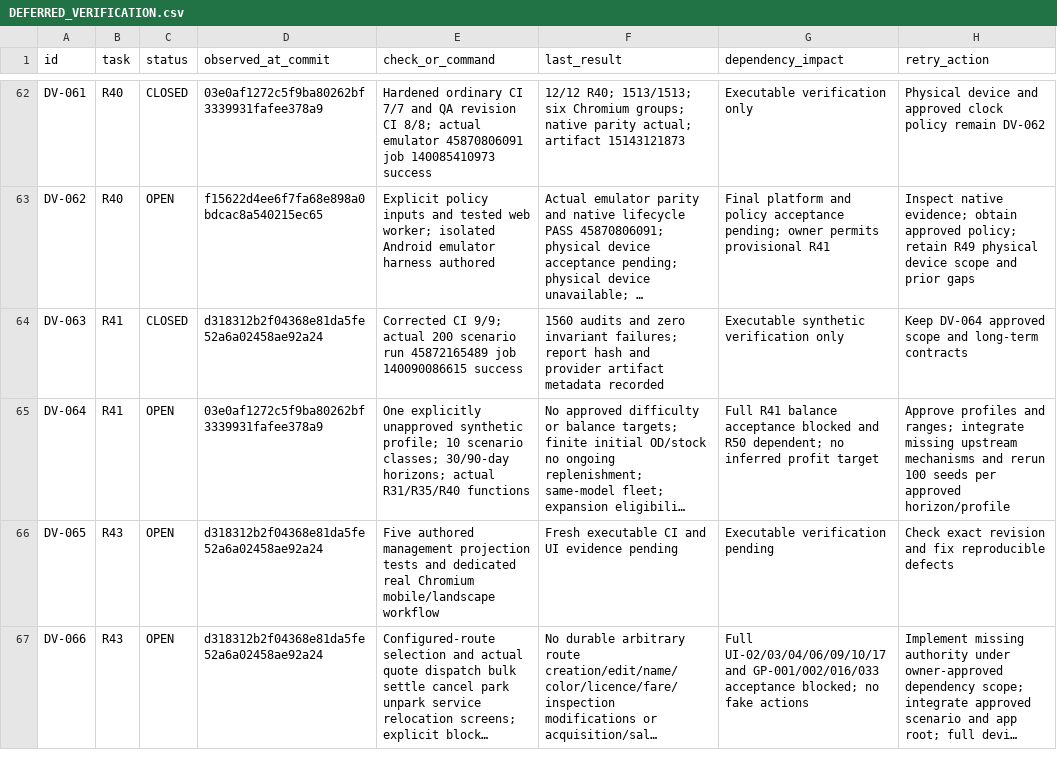
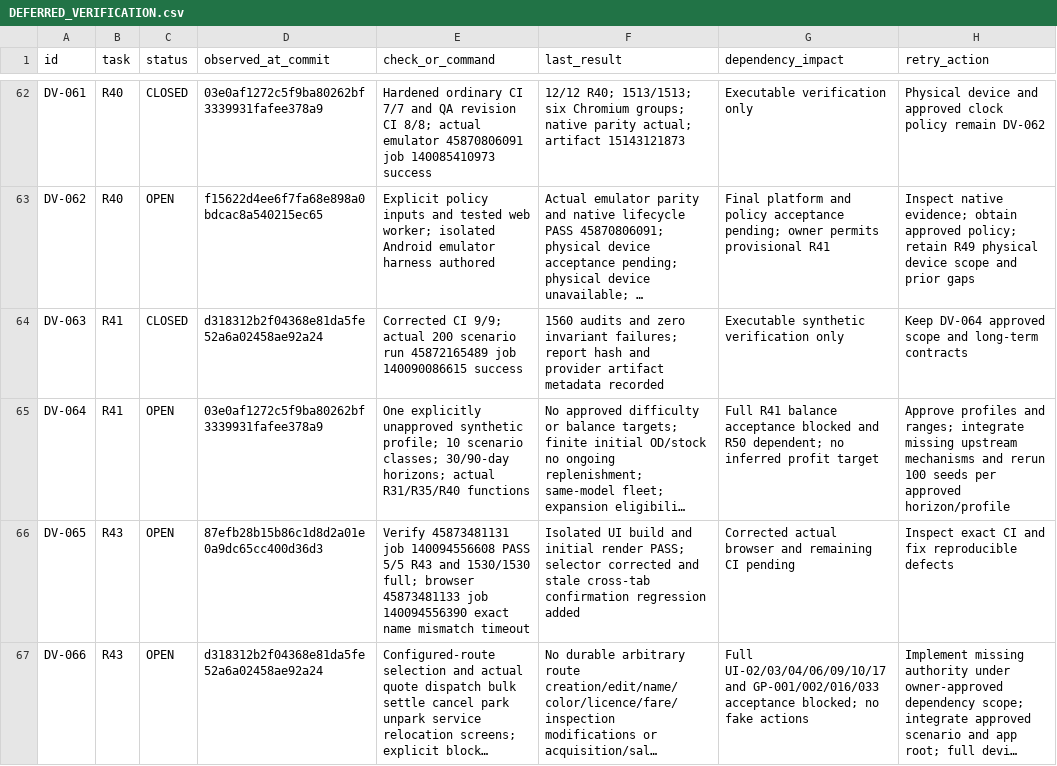
Before and after one commit to S2zxx0zxx/Railway-Ceo-, a CSV file: docs/railway/DEFERRED_VERIFICATION.csv, drawn as a sheet; only a part is shown, gaps mark what is left out; long unchanged cells end in …; the diff names each change by its address in the sheet, - before the commit and + after, or states it on an @@ line.

Commit message:
R43: correct accessible navigation selectors and test stale confirmation

```diff
--- a/docs/railway/DEFERRED_VERIFICATION.csv
+++ b/docs/railway/DEFERRED_VERIFICATION.csv
-D66 (observed_at_commit): d318312b2f04368e81da5fe52a6a02458ae92a24
+D66 (observed_at_commit): 87efb28b15b86c1d8d2a01e0a9dc65cc400d36d3
-E66 (check_or_command): Five authored management projection tests and dedicated real Chromium mobile/landscape workflow
+E66 (check_or_command): Verify 45873481131 job 140094556608 PASS 5/5 R43 and 1530/1530 full; browser 45873481133 job 140094556390 exact name mismatch timeout
-F66 (last_result): Fresh executable CI and UI evidence pending
+F66 (last_result): Isolated UI build and initial render PASS; selector corrected and stale cross-tab confirmation regression added
-G66 (dependency_impact): Executable verification pending
+G66 (dependency_impact): Corrected actual browser and remaining CI pending
-H66 (retry_action): Check exact revision and fix…
+H66 (retry_action): Inspect exact CI and fix…
```
Also changed, not shown: docs/railway/EXECUTION_LEDGER.csv, 3 other files.
